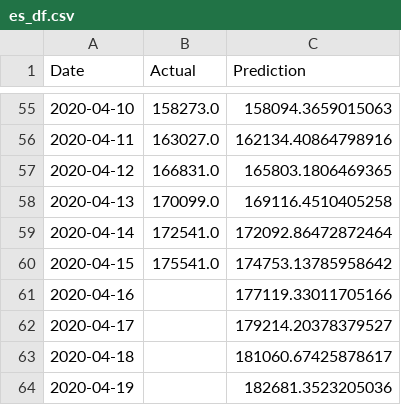
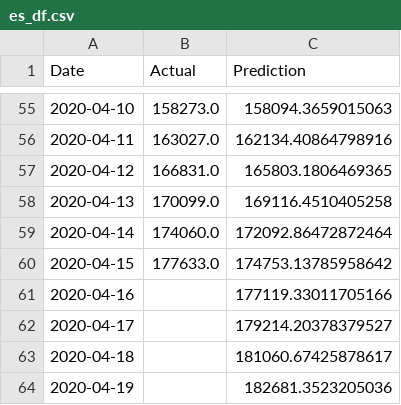
Before and after one commit to bosulliv/covid, a CSV file: data/processed/es_df.csv, drawn as a sheet; only a part is shown, gaps mark what is left out.

```diff
--- a/data/processed/es_df.csv
+++ b/data/processed/es_df.csv
@@ -58,4 +58,4 @@ Date,Actual,Prediction
 2020-04-13,170099.0,169116.4510405258
-2020-04-14,172541.0,172092.86472872464
-2020-04-15,175541.0,174753.13785958642
+2020-04-14,174060.0,172092.86472872464
+2020-04-15,177633.0,174753.13785958642
 2020-04-16,,177119.33011705166
```
Also changed, not shown: 1 other file.
